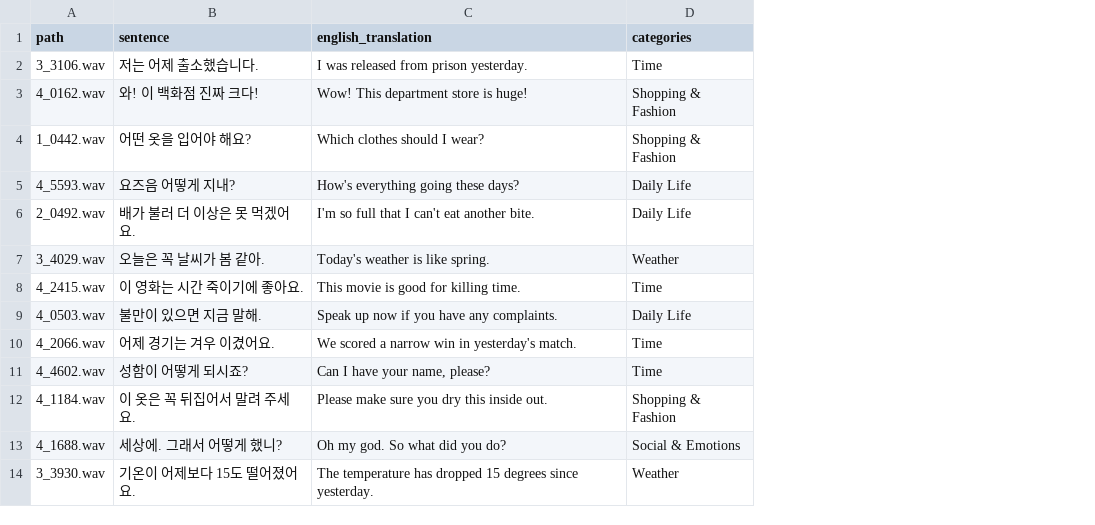
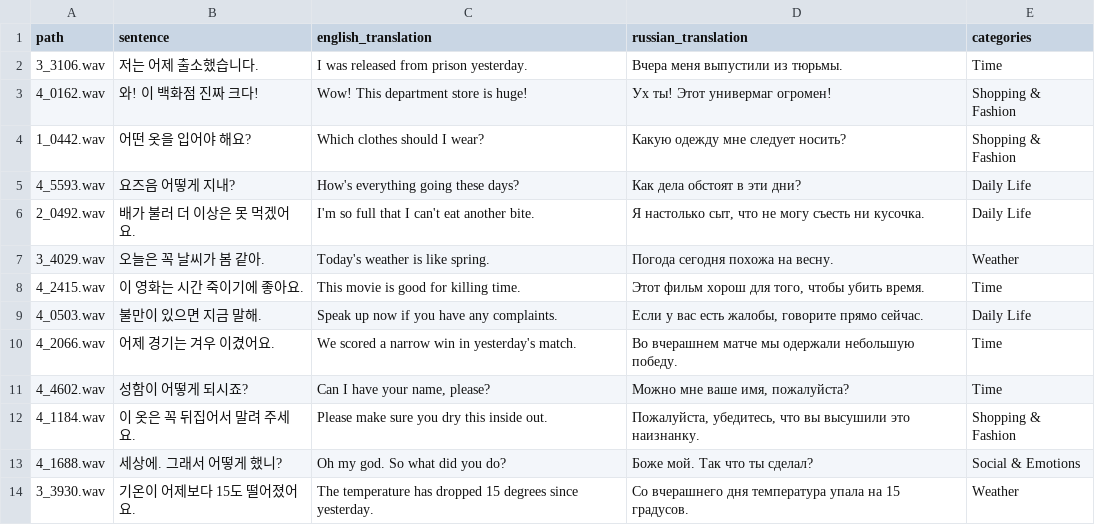
Before and after one commit to tomkdf/K-Read-Coach, a CSV file: data/k_read_coach_dataset.csv, drawn as a sheet; only a part is shown; the diff names each change by its address in the sheet, - before the commit and + after, or states it on an @@ line.

Commit message:
Refactor: custom audio tracking, session state fixes, data loader updates and scripts

```diff
--- a/data/k_read_coach_dataset.csv
+++ b/data/k_read_coach_dataset.csv
+column D (russian_translation), rows 2-14: Вчера меня выпустили из тюрьмы. | Ух ты! Этот универмаг огромен! | Какую одежду мне следует носить? | Как дела обстоят в эти дни? | Я настолько сыт, что не могу съесть ни кусочка. | Погода сегодня похожа на весну. | Этот фильм хорош для того, чтобы убить время. | Если у вас есть жалобы, говорите прямо сейчас. | Во вчерашнем матче мы одержали небольшую победу. | Можно мне ваше имя, пожалуйста? | Пожалуйста, убедитесь, что вы высушили это наизнанку. | Боже мой. Так что ты сделал? | Со вчерашнего дня температура упала на 15 градусов.
```
Also changed, not shown: 4 other files.
